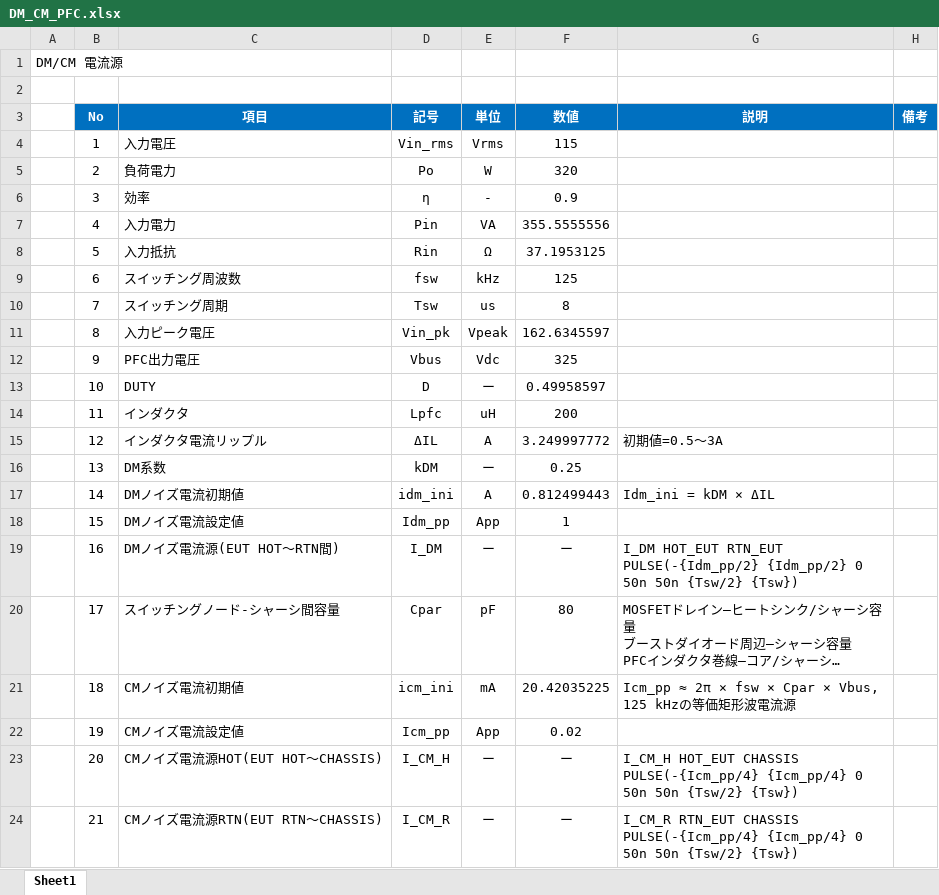
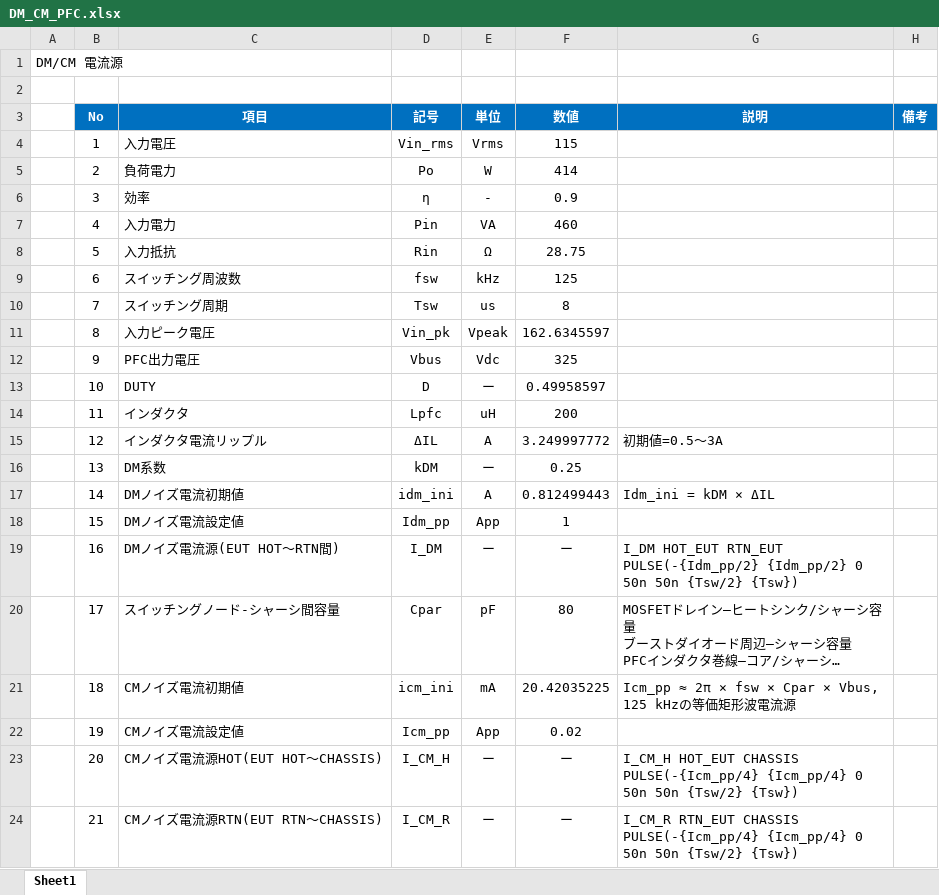
Before and after one commit to buranyan/memo, an Excel workbook: MIL-STD-461C_ASC/DM_CM_PFC.xlsx, sheet Sheet1, drawn as a sheet; long unchanged cells end in …; values as stored, in another font and other column widths than the file's, no borders; the diff names each change by its address in the sheet, - before the commit and + after, or states it on an @@ line.

```diff
--- a/MIL-STD-461C_ASC/DM_CM_PFC.xlsx (sheet Sheet1)
+++ b/MIL-STD-461C_ASC/DM_CM_PFC.xlsx (sheet Sheet1)
-F5 (数値): 320
+F5 (数値): 414
-F7 (数値): 355.5555556
+F7 (数値): 460
-F8 (数値): 37.1953125
+F8 (数値): 28.75
```
Also changed, not shown: 11 other files.
